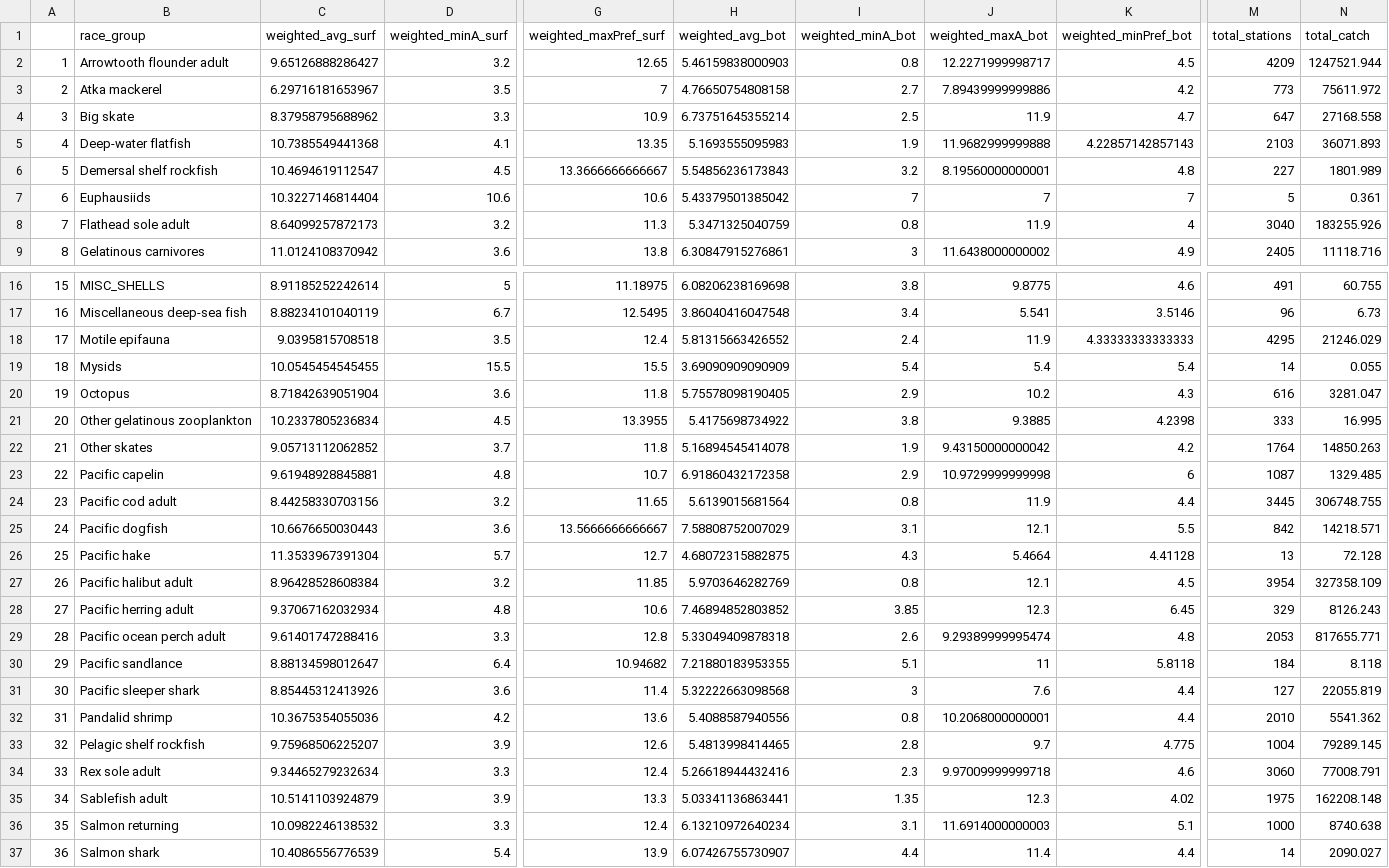
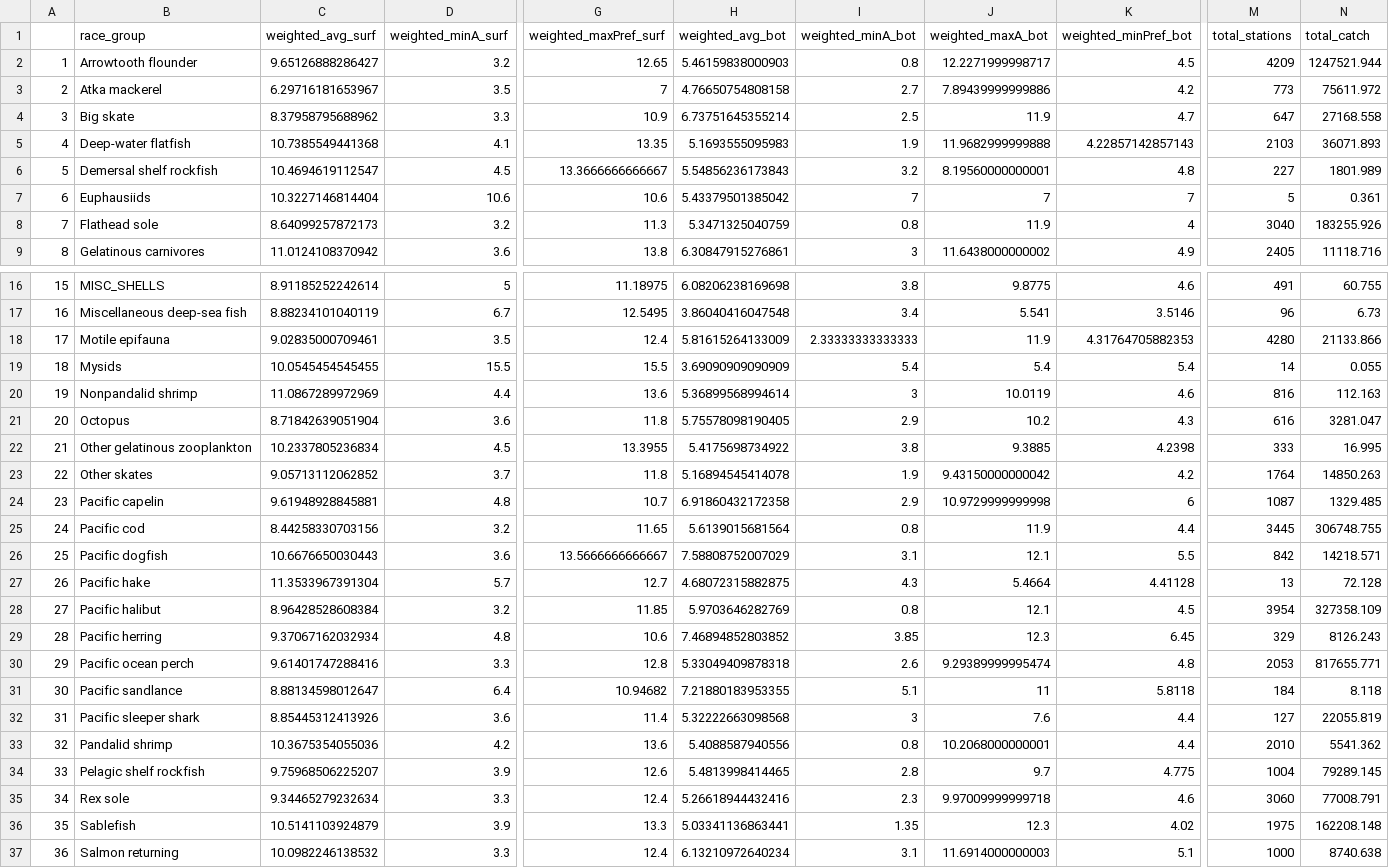
Before and after one commit to BridgetFerriss/WGOA-Ecopath-Rpath, a CSV file: WGOA_source_data/species_weighted_thermal_envelopes_WGOA.csv, drawn as a sheet; only a part is shown, gaps mark what is left out; the shorter side is filled out with more unchanged rows; addresses are those after the commit; rows hold the shown columns only; the diff covers the shown part only; the diff names each change by its address in the sheet, - before the commit and + after, or states it on an @@ line.

```diff
--- a/WGOA_source_data/species_weighted_thermal_envelopes_WGOA.csv
+++ b/WGOA_source_data/species_weighted_thermal_envelopes_WGOA.csv
-B2 (race_group): Arrowtooth flounder adult
+B2 (race_group): Arrowtooth flounder
-B8 (race_group): Flathead sole adult
+B8 (race_group): Flathead sole
-C18 (weighted_avg_surf): 9.0395815708518
+C18 (weighted_avg_surf): 9.02835000709461
-H18 (weighted_avg_bot): 5.81315663426552
+H18 (weighted_avg_bot): 5.81615264133009
-I18 (weighted_minA_bot): 2.4
+I18 (weighted_minA_bot): 2.33333333333333
-K18 (weighted_minPref_bot): 4.33333333333333
+K18 (weighted_minPref_bot): 4.31764705882353
-M18 (total_stations): 4295
+M18 (total_stations): 4280
-N18 (total_catch): 21246.029
+N18 (total_catch): 21133.866
+row 20: 19 | Nonpandalid shrimp | 11.0867289972969 | 4.4 | 13.6 | 5.36899568994614 | 3 | 10.0119 | 4.6 | 816 | 112.163
@@ column A renumbered from row 21 down @@
-B25 (race_group): Pacific cod adult
+B25 (race_group): Pacific cod
-B28 (race_group): Pacific halibut adult
+B28 (race_group): Pacific halibut
-B29 (race_group): Pacific herring adult
+B29 (race_group): Pacific herring
-B30 (race_group): Pacific ocean perch adult
+B30 (race_group): Pacific ocean perch
-B35 (race_group): Rex sole adult
+B35 (race_group): Rex sole
-B36 (race_group): Sablefish adult
+B36 (race_group): Sablefish
```
Also changed, not shown: 1 edited cell elsewhere in this file, data/pollock_acoustic_survey_winter_shelikof.csv, wgoa_data_rpath_fitting/wgoa_pollock_shelikof_v2_biomass_ts_fitting_index_v2_tons_ka.csv, 8 other files.
